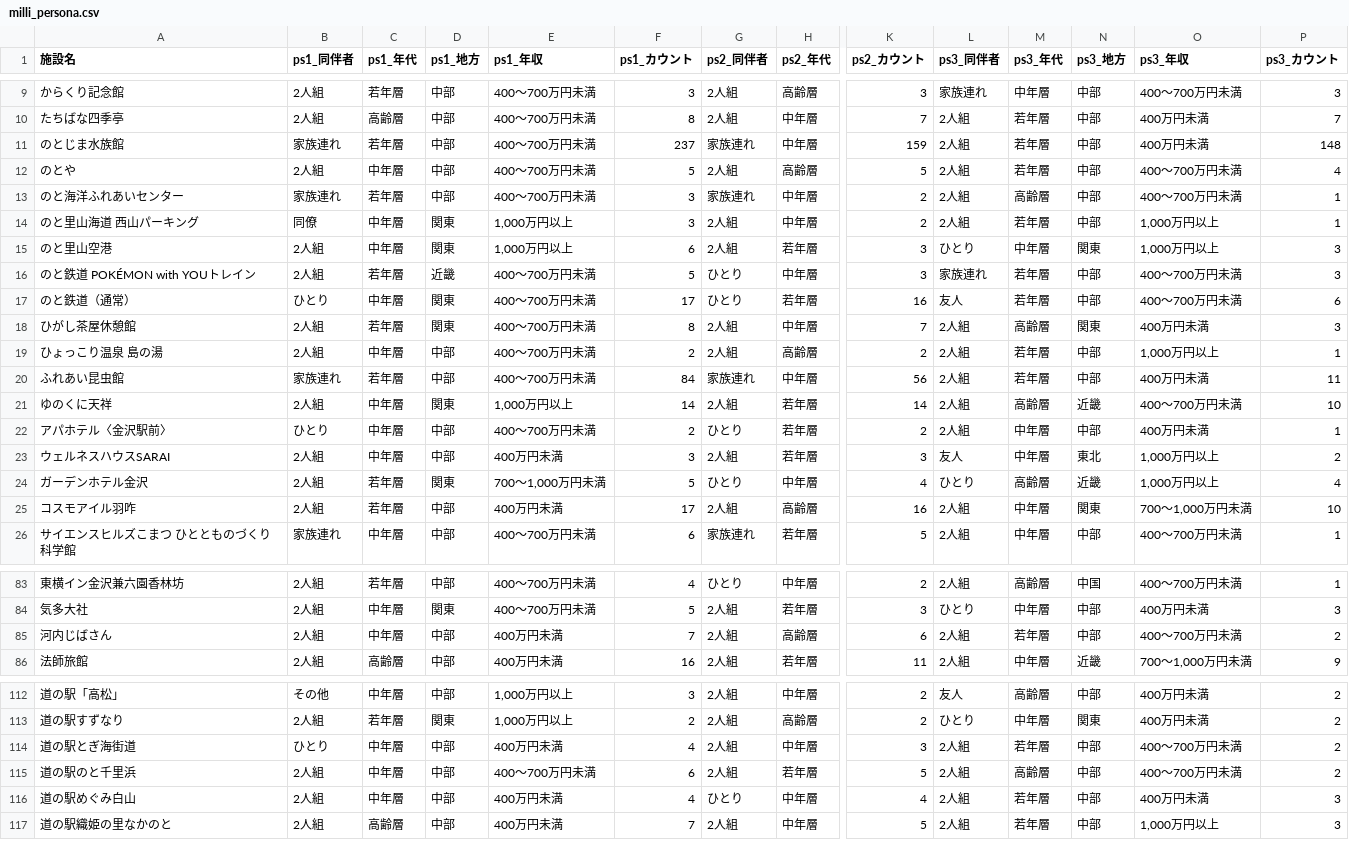
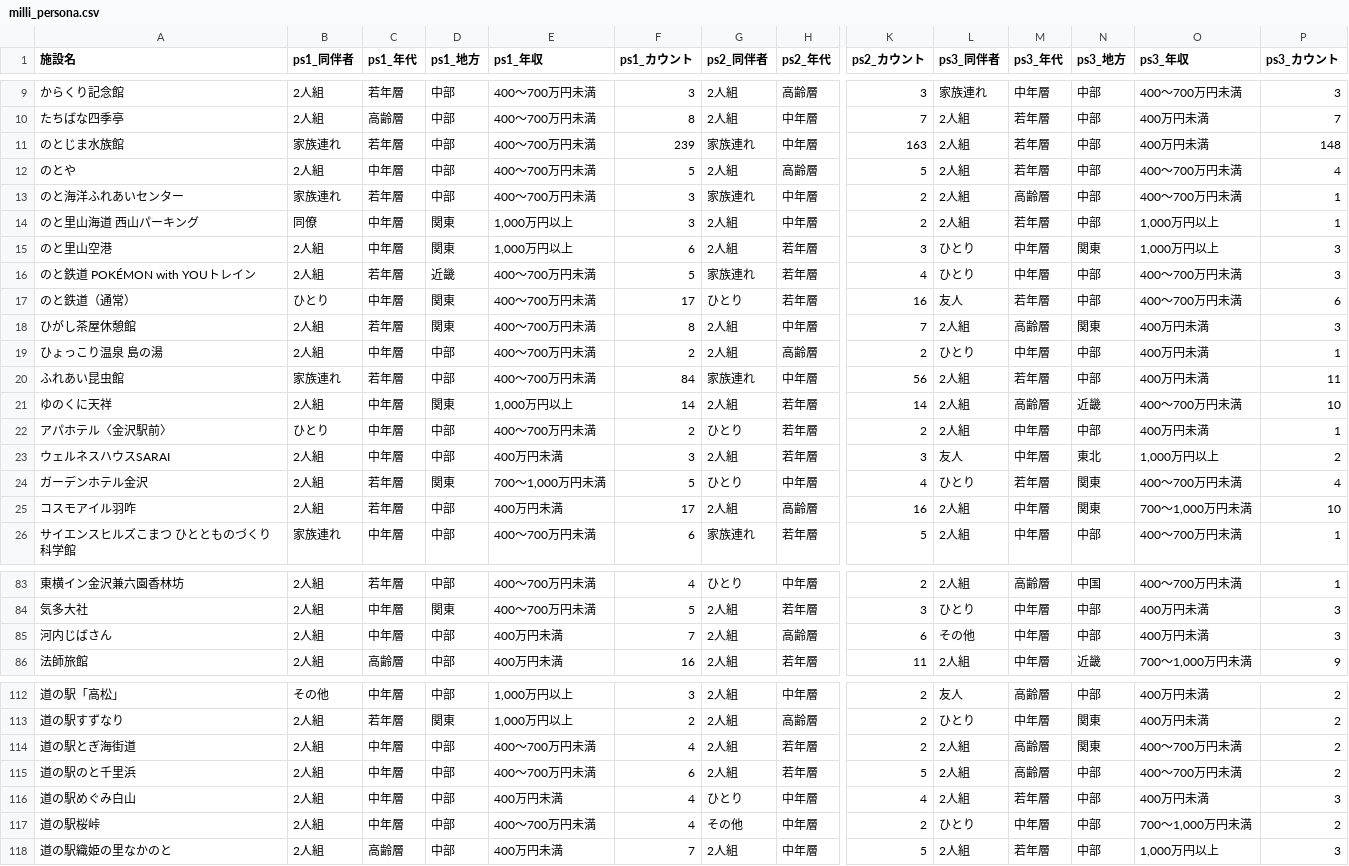
Before and after one commit to BeeB-C4N/tifo, a CSV file: ishikawa/milli_persona.csv, drawn as a sheet; only a part is shown, gaps mark what is left out; rows hold the shown columns only; the diff covers the shown part only; the diff names each change by its address in the sheet, - before the commit and + after, or states it on an @@ line.

```diff
--- a/ishikawa/milli_persona.csv
+++ b/ishikawa/milli_persona.csv
-F11 (ps1_カウント): 237
+F11 (ps1_カウント): 239
-K11 (ps2_カウント): 159
+K11 (ps2_カウント): 163
-G16 (ps2_同伴者): ひとり
+G16 (ps2_同伴者): 家族連れ
-H16 (ps2_年代): 中年層
+H16 (ps2_年代): 若年層
-K16 (ps2_カウント): 3
+K16 (ps2_カウント): 4
-L16 (ps3_同伴者): 家族連れ
+L16 (ps3_同伴者): ひとり
-M16 (ps3_年代): 若年層
+M16 (ps3_年代): 中年層
-L19 (ps3_同伴者): 2人組
+L19 (ps3_同伴者): ひとり
-M19 (ps3_年代): 若年層
+M19 (ps3_年代): 中年層
-O19 (ps3_年収): 1,000万円以上
+O19 (ps3_年収): 400万円未満
-M24 (ps3_年代): 高齢層
+M24 (ps3_年代): 若年層
-N24 (ps3_地方): 近畿
+N24 (ps3_地方): 関東
-O24 (ps3_年収): 1,000万円以上
+O24 (ps3_年収): 400～700万円未満
-L85 (ps3_同伴者): 2人組
+L85 (ps3_同伴者): その他
-M85 (ps3_年代): 若年層
+M85 (ps3_年代): 中年層
-O85 (ps3_年収): 400～700万円未満
+O85 (ps3_年収): 400万円未満
-P85 (ps3_カウント): 2
+P85 (ps3_カウント): 3
-B114 (ps1_同伴者): ひとり
+B114 (ps1_同伴者): 2人組
-E114 (ps1_年収): 400万円未満
+E114 (ps1_年収): 400～700万円未満
-H114 (ps2_年代): 中年層
+H114 (ps2_年代): 若年層
-K114 (ps2_カウント): 3
+K114 (ps2_カウント): 2
-M114 (ps3_年代): 若年層
+M114 (ps3_年代): 高齢層
-N114 (ps3_地方): 中部
+N114 (ps3_地方): 関東
+row 117: 道の駅桜峠 | 2人組 | 中年層 | 中部 | 400～700万円未満 | 4 | その他 | 中年層 | 2 | ひとり | 中年層 | 中部 | 700～1,000万円未満 | 2
```
Also changed, not shown: 10 edited cells elsewhere in this file, ishikawa/milli_score.csv, 1 other file.
